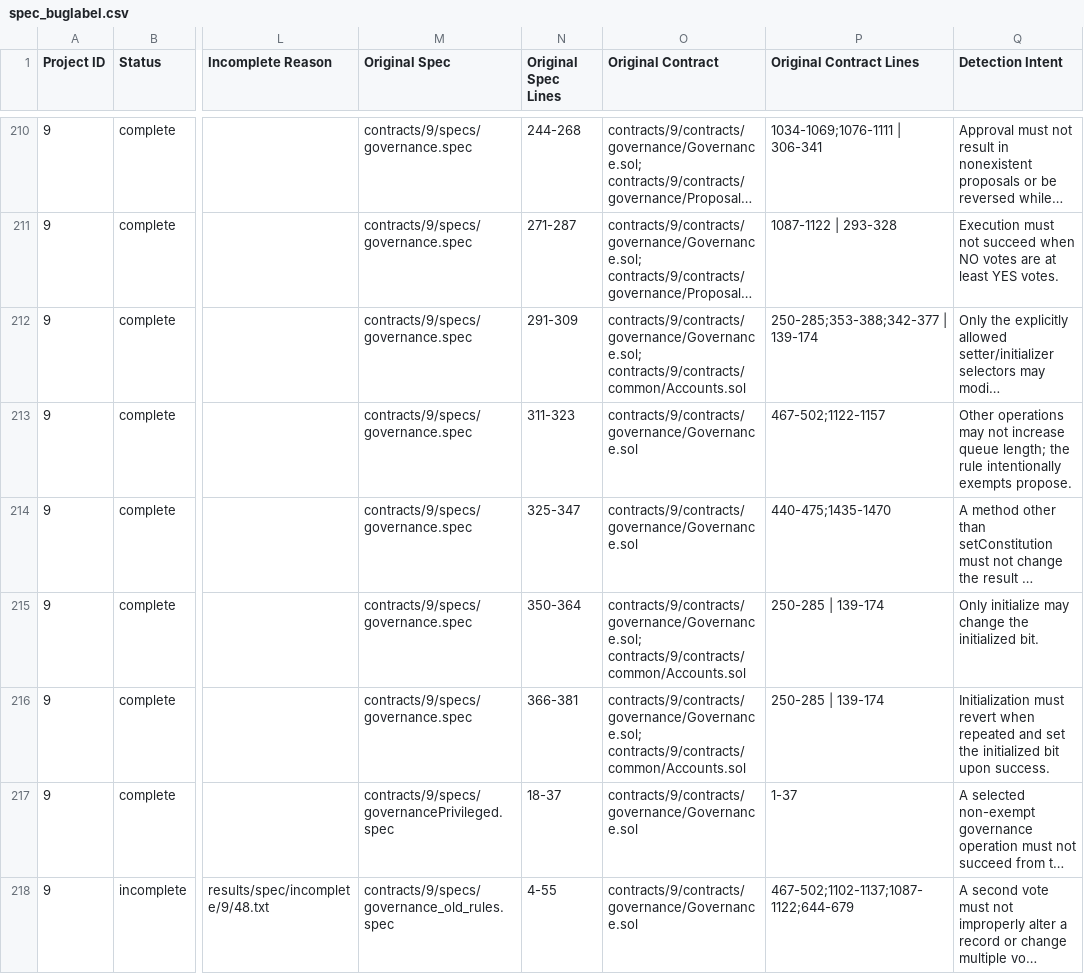
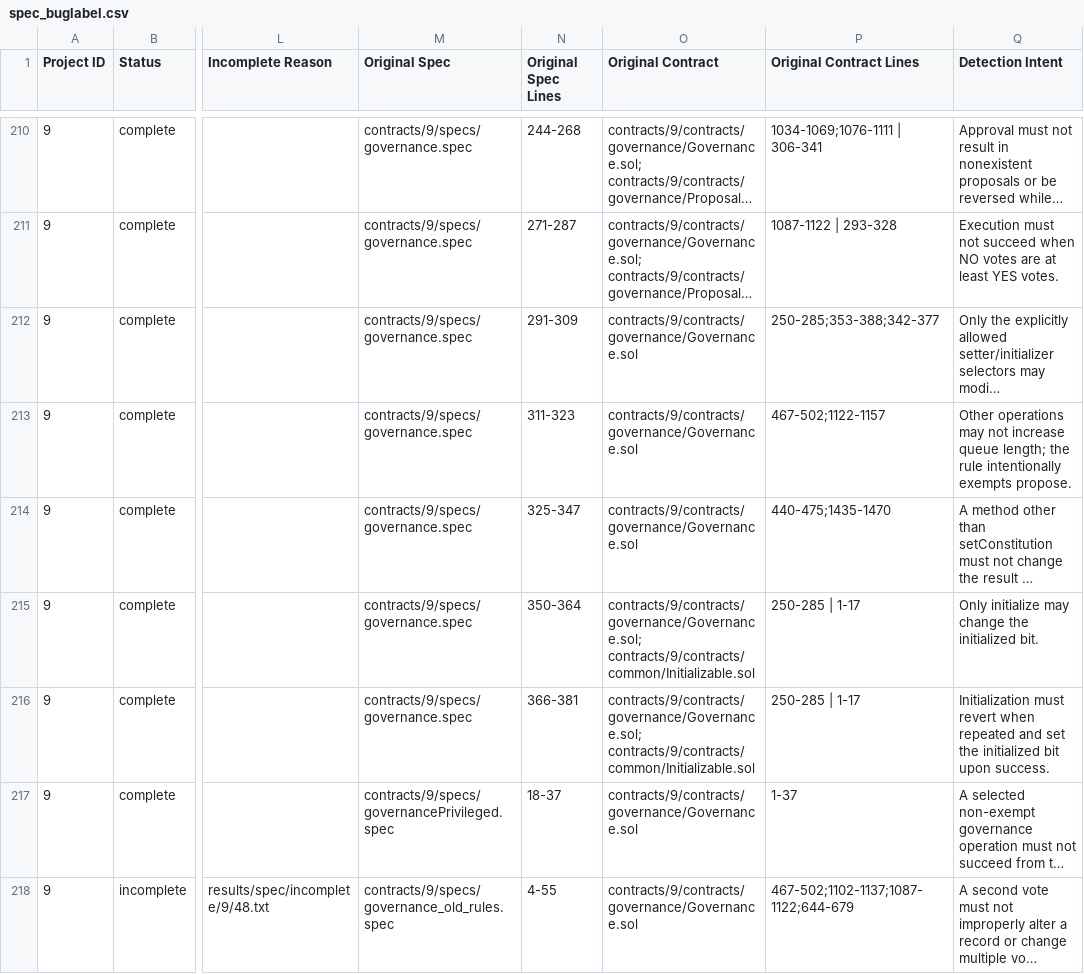
Before and after one commit to matheus-junio-da-silva/Web3Bugs, a CSV file: Web3Bugs-certora/results/spec/spec_buglabel.csv, drawn as a sheet; only a part is shown, gaps mark what is left out; long unchanged cells end in …; the diff names each change by its address in the sheet, - before the commit and + after, or states it on an @@ line.

Commit message:
[Catalog P9] Isolate Governance initialization and duration source excerpts

```diff
--- a/Web3Bugs-certora/results/spec/spec_buglabel.csv
+++ b/Web3Bugs-certora/results/spec/spec_buglabel.csv
-O212 (Original Contract): contracts/9/contracts/governance/Governance.sol; contracts/9/contracts/common/Accounts.sol
+O212 (Original Contract): contracts/9/contracts/governance/Governance.sol
-P212 (Original Contract Lines): 250-285;353-388;342-377 | 139-174
+P212 (Original Contract Lines): 250-285;353-388;342-377
-O215:O216 (Original Contract): contracts/9/contracts/governance/Governance.sol; contracts/9/contracts/common/Accounts.sol
+O215:O216 (Original Contract): contracts/9/contracts/governance/Governance.sol; contracts/9/contracts/common/Initializable.sol
-P215:P216 (Original Contract Lines): 250-285 | 139-174
+P215:P216 (Original Contract Lines): 250-285 | 1-17
```
Also changed, not shown: 6 other files.
